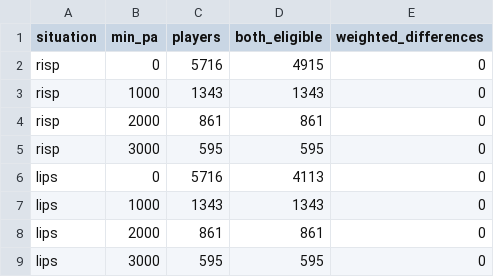
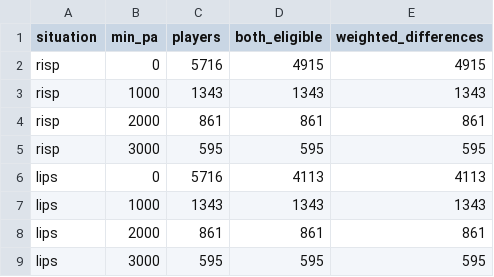
Before and after one commit to KyleIm/clutch-hitter-identification, a CSV file: Results/Weighted_ON_OFF/coverage.csv, drawn as a sheet.

Commit message:
Apply fixed Basic wOBA weights to Step 3.1

```diff
--- a/Results/Weighted_ON_OFF/coverage.csv
+++ b/Results/Weighted_ON_OFF/coverage.csv
@@ -1,9 +1,9 @@
 situation,min_pa,players,both_eligible,weighted_differences
-risp,0,5716,4915,0
-risp,1000,1343,1343,0
-risp,2000,861,861,0
-risp,3000,595,595,0
-lips,0,5716,4113,0
-lips,1000,1343,1343,0
-lips,2000,861,861,0
-lips,3000,595,595,0
+risp,0,5716,4915,4915
+risp,1000,1343,1343,1343
+risp,2000,861,861,861
+risp,3000,595,595,595
+lips,0,5716,4113,4113
+lips,1000,1343,1343,1343
+lips,2000,861,861,861
+lips,3000,595,595,595
```
Also changed, not shown: 9 other files.
